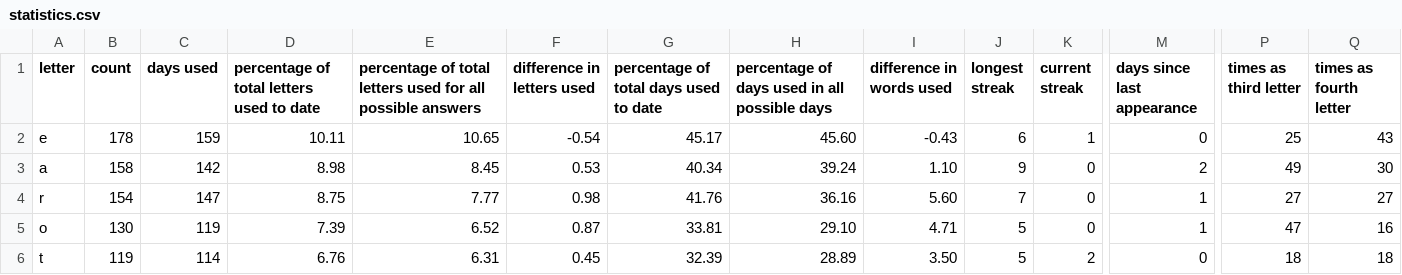
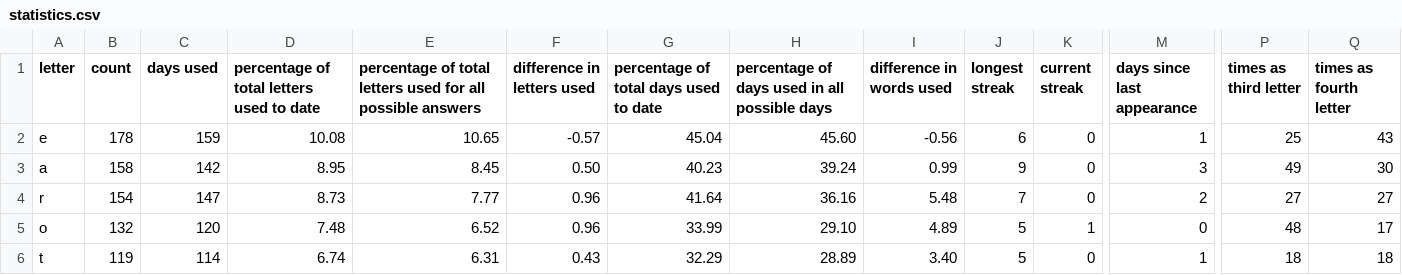
Before and after one commit to eagerterrier/previous-wordle-words, a CSV file: statistics.csv, drawn as a sheet; only a part is shown, gaps mark what is left out; the diff covers the shown part only; the diff names each change by its address in the sheet, - before the commit and + after, or states it on an @@ line.

```diff
--- a/statistics.csv
+++ b/statistics.csv
-D2: 10.11
+D2: 10.08
-F2 (difference in letters used): -0.54
+F2 (difference in letters used): -0.57
-G2: 45.17
+G2: 45.04
-I2 (difference in words used): -0.43
+I2 (difference in words used): -0.56
-K2 (current streak): 1
+K2 (current streak): 0
-M2 (days since last appearance): 0
+M2 (days since last appearance): 1
-D3: 8.98
+D3: 8.95
-F3 (difference in letters used): 0.53
+F3 (difference in letters used): 0.50
-G3: 40.34
+G3: 40.23
-I3 (difference in words used): 1.10
+I3 (difference in words used): 0.99
-M3 (days since last appearance): 2
+M3 (days since last appearance): 3
-D4: 8.75
+D4: 8.73
-F4 (difference in letters used): 0.98
+F4 (difference in letters used): 0.96
-G4: 41.76
+G4: 41.64
-I4 (difference in words used): 5.60
+I4 (difference in words used): 5.48
-M4 (days since last appearance): 1
+M4 (days since last appearance): 2
-B5 (count): 130
+B5 (count): 132
-C5 (days used): 119
+C5 (days used): 120
-D5: 7.39
+D5: 7.48
-F5 (difference in letters used): 0.87
+F5 (difference in letters used): 0.96
-G5: 33.81
+G5: 33.99
-I5 (difference in words used): 4.71
+I5 (difference in words used): 4.89
-K5 (current streak): 0
+K5 (current streak): 1
-M5 (days since last appearance): 1
+M5 (days since last appearance): 0
-P5 (times as third letter): 47
+P5 (times as third letter): 48
-Q5 (times as fourth letter): 16
+Q5 (times as fourth letter): 17
-D6: 6.76
+D6: 6.74
-F6 (difference in letters used): 0.45
+F6 (difference in letters used): 0.43
-G6: 32.39
+G6: 32.29
-I6 (difference in words used): 3.50
+I6 (difference in words used): 3.40
-K6 (current streak): 2
+K6 (current streak): 0
-M6 (days since last appearance): 0
+M6 (days since last appearance): 1
```
Also changed, not shown: 102 edited cells elsewhere in this file, racingchart.csv, 2 other files.
